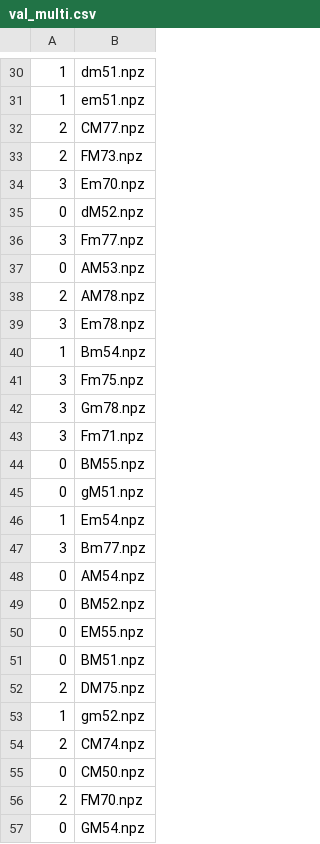
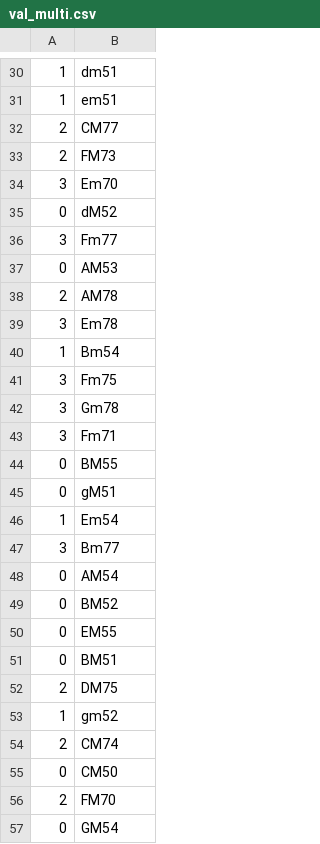
Before and after one commit to AustinHCopley/ezPiezo, a CSV file: data/val_multi.csv, drawn as a sheet; only a part is shown, gaps mark what is left out; the diff covers the shown part only.

```diff
--- a/data/val_multi.csv
+++ b/data/val_multi.csv
@@ -30,28 +30,28 @@
-1,dm51.npz
-1,em51.npz
-2,CM77.npz
-2,FM73.npz
-3,Em70.npz
-0,dM52.npz
-3,Fm77.npz
-0,AM53.npz
-2,AM78.npz
-3,Em78.npz
-1,Bm54.npz
-3,Fm75.npz
-3,Gm78.npz
-3,Fm71.npz
-0,BM55.npz
-0,gM51.npz
-1,Em54.npz
-3,Bm77.npz
-0,AM54.npz
-0,BM52.npz
-0,EM55.npz
-0,BM51.npz
-2,DM75.npz
-1,gm52.npz
-2,CM74.npz
-0,CM50.npz
-2,FM70.npz
-0,GM54.npz
+1,dm51
+1,em51
+2,CM77
+2,FM73
+3,Em70
+0,dM52
+3,Fm77
+0,AM53
+2,AM78
+3,Em78
+1,Bm54
+3,Fm75
+3,Gm78
+3,Fm71
+0,BM55
+0,gM51
+1,Em54
+3,Bm77
+0,AM54
+0,BM52
+0,EM55
+0,BM51
+2,DM75
+1,gm52
+2,CM74
+0,CM50
+2,FM70
+0,GM54
```
Also changed, not shown: 29 edited cells elsewhere in this file, data/train_multi.csv, 9 other files.
